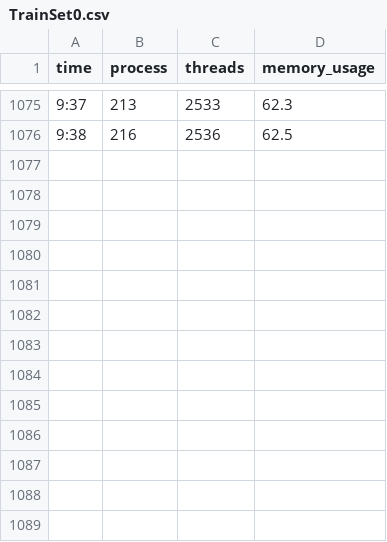
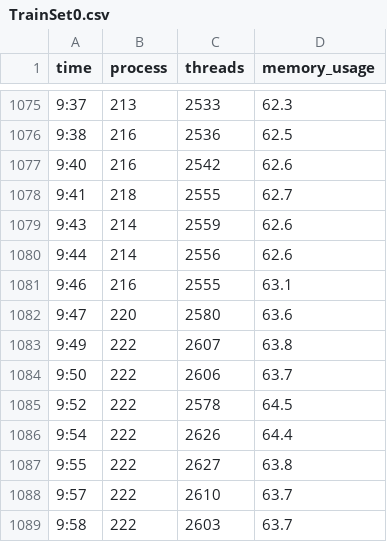
Before and after one commit to jak010/mnu-capstone-2019-2020, a CSV file: core/csvDataSet/TrainSet0.csv, drawn as a sheet; only a part is shown, gaps mark what is left out.

```diff
--- a/core/csvDataSet/TrainSet0.csv
+++ b/core/csvDataSet/TrainSet0.csv
@@ -1076 +1076,14 @@ time,process,threads,memory_usage
 9:38,216,2536,62.5
+9:40,216,2542,62.6
+9:41,218,2555,62.7
+9:43,214,2559,62.6
+9:44,214,2556,62.6
+9:46,216,2555,63.1
+9:47,220,2580,63.6
+9:49,222,2607,63.8
+9:50,222,2606,63.7
+9:52,222,2578,64.5
+9:54,222,2626,64.4
+9:55,222,2627,63.8
+9:57,222,2610,63.7
+9:58,222,2603,63.7
```
Also changed, not shown: 16 other files.
